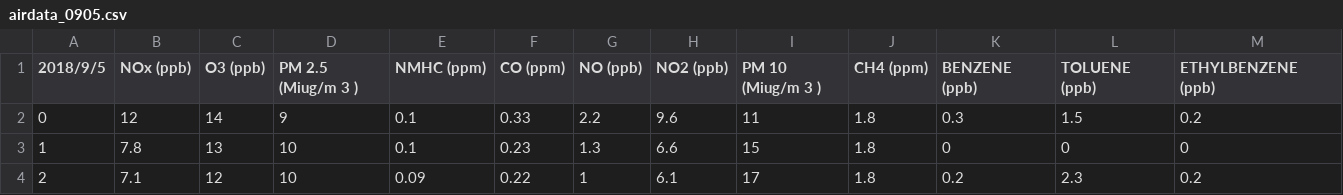
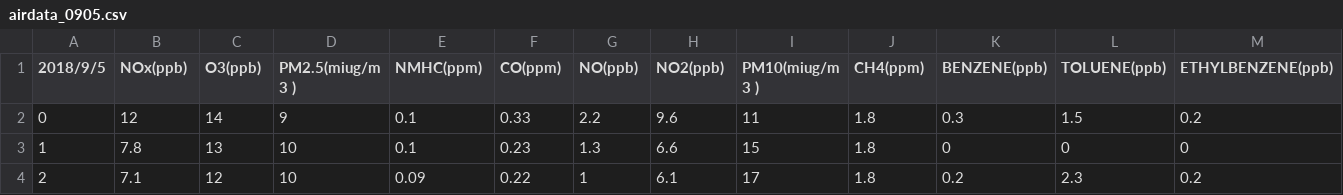
Before and after one commit to lessthan41/D3_Practice, a CSV file: Climate_Report/data/airdata_0905.csv, drawn as a sheet; only a part is shown; the diff covers the shown part only; the diff names each change by its address in the sheet, - before the commit and + after, or states it on an @@ line.

Commit message:
data renew

```diff
--- a/Climate_Report/data/airdata_0905.csv
+++ b/Climate_Report/data/airdata_0905.csv
-B1: NOx (ppb)
+B1: NOx(ppb)
-C1: O3 (ppb)
+C1: O3(ppb)
-D1: PM 2.5 (Miug/m 3 )
+D1: PM2.5(miug/m 3 )
-E1: NMHC (ppm)
+E1: NMHC(ppm)
-F1: CO (ppm)
+F1: CO(ppm)
-G1: NO (ppb)
+G1: NO(ppb)
-H1: NO2 (ppb)
+H1: NO2(ppb)
-I1: PM 10 (Miug/m 3 )
+I1: PM10(miug/m 3 )
-J1: CH4 (ppm)
+J1: CH4(ppm)
-K1: BENZENE (ppb)
+K1: BENZENE(ppb)
-L1: TOLUENE (ppb)
+L1: TOLUENE(ppb)
-M1: ETHYLBENZENE (ppb)
+M1: ETHYLBENZENE(ppb)
```
Also changed, not shown: 4 edited cells elsewhere in this file, Climate_Report/data/airdata_0926.csv.
